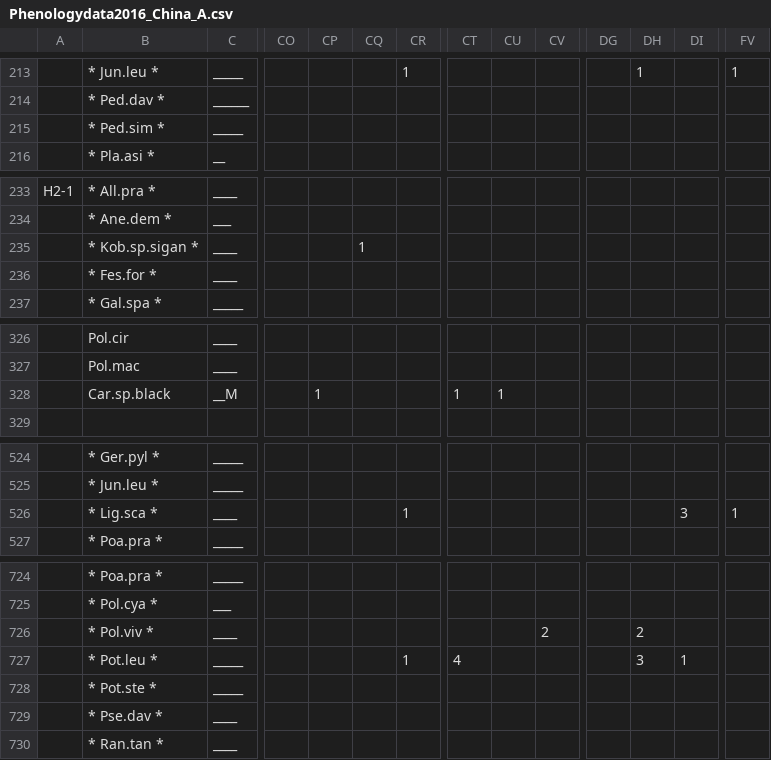
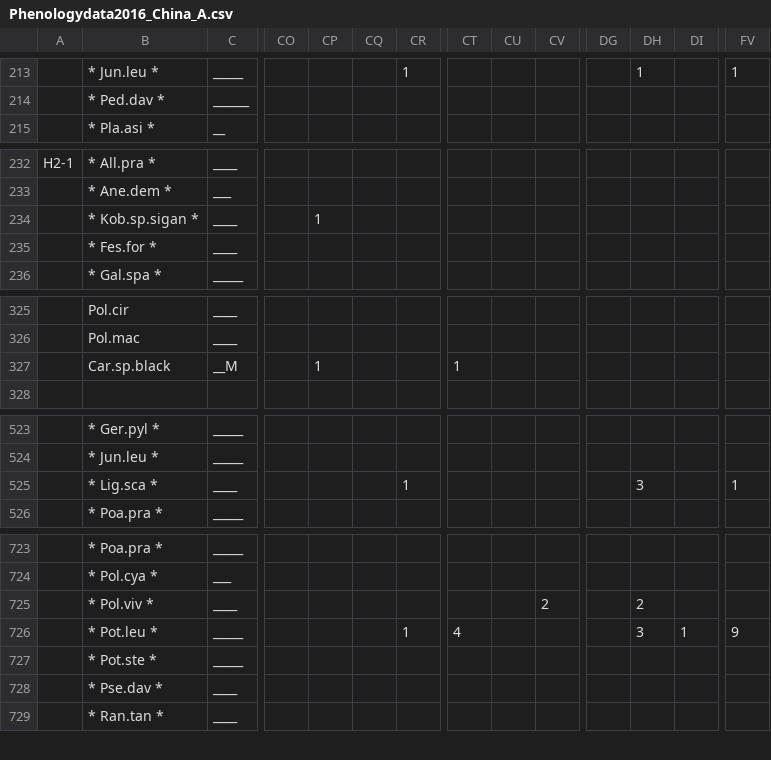
Before and after one commit to audhalbritter/PhenologyLi, a CSV file: Phenologydata2016_China_A.csv, drawn as a sheet; only a part is shown, gaps mark what is left out; removed rows and columns are numbered as before the commit, all else as after; rows hold the shown columns only; the diff covers the shown part only; the diff names each change by its address in the sheet, - before the commit and + after, or states it on an @@ line.

Commit message:
Upload new data files. Fixing wrong numbers in the data

```diff
--- a/Phenologydata2016_China_A.csv
+++ b/Phenologydata2016_China_A.csv
-row 215:  | * Ped.sim * | _____
-CP234: (empty)
+CP234: 1
-CQ234: 1
+CQ234: (empty)
-CU327: 1
+CU327: (empty)
-DH525: (empty)
+DH525: 3
-DI525: 3
+DI525: (empty)
-FV726: (empty)
+FV726: 9
```
Also changed, not shown: 1 removed row and 34 edited cells elsewhere in this file, Phenologydata2016_China_H.csv, Phenologydata2016_China_M.csv.
